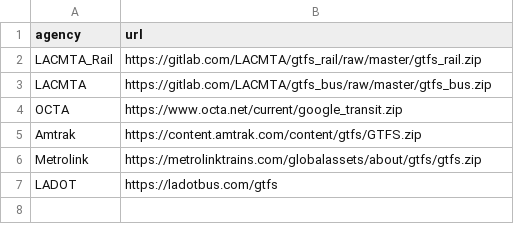
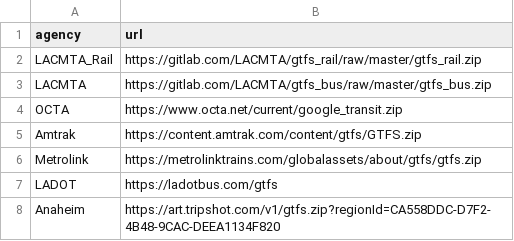
Before and after one commit to catenarytransit/catenary-backend, a CSV file: gtfs_schedules.csv, drawn as a sheet; the diff names each change by its address in the sheet, - before the commit and + after, or states it on an @@ line.

```diff
--- a/gtfs_schedules.csv
+++ b/gtfs_schedules.csv
+row 8: Anaheim | https://art.tripshot.com/v1/gtfs.zip?regionId=CA558DDC-D7F2-4B48-9CAC-DEEA1134F820
```
Also changed, not shown: 1 other file.
